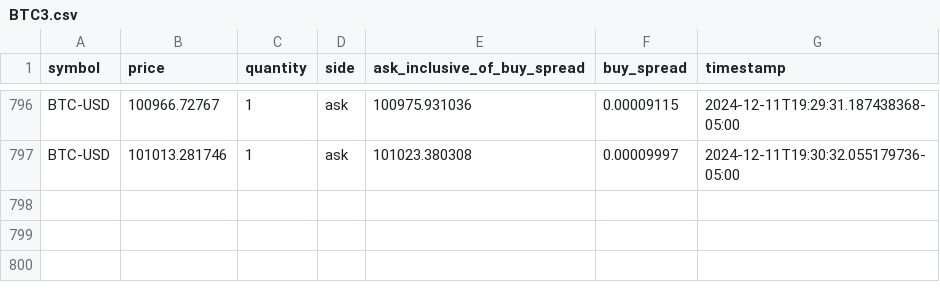
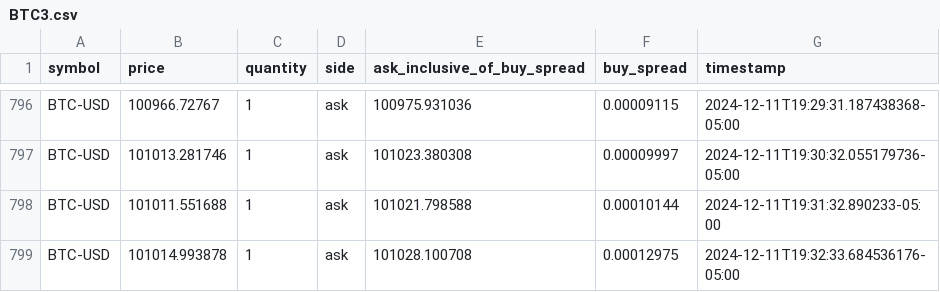
Before and after one commit to starzzots/TopSecret, a CSV file: data/BTC3.csv, drawn as a sheet; only a part is shown, gaps mark what is left out.

```diff
--- a/data/BTC3.csv
+++ b/data/BTC3.csv
@@ -797 +797,3 @@ BTC-USD,100966.72767,1,ask,100975.931036,0.00009115,2024-12-11T19:29:31.18743836
 BTC-USD,101013.281746,1,ask,101023.380308,0.00009997,2024-12-11T19:30:32.055179736-05:00
+BTC-USD,101011.551688,1,ask,101021.798588,0.00010144,2024-12-11T19:31:32.890233-05:00
+BTC-USD,101014.993878,1,ask,101028.100708,0.00012975,2024-12-11T19:32:33.684536176-05:00
```
Also changed, not shown: data/DOGE3.csv, data/ETH3.csv, 2 other files.
